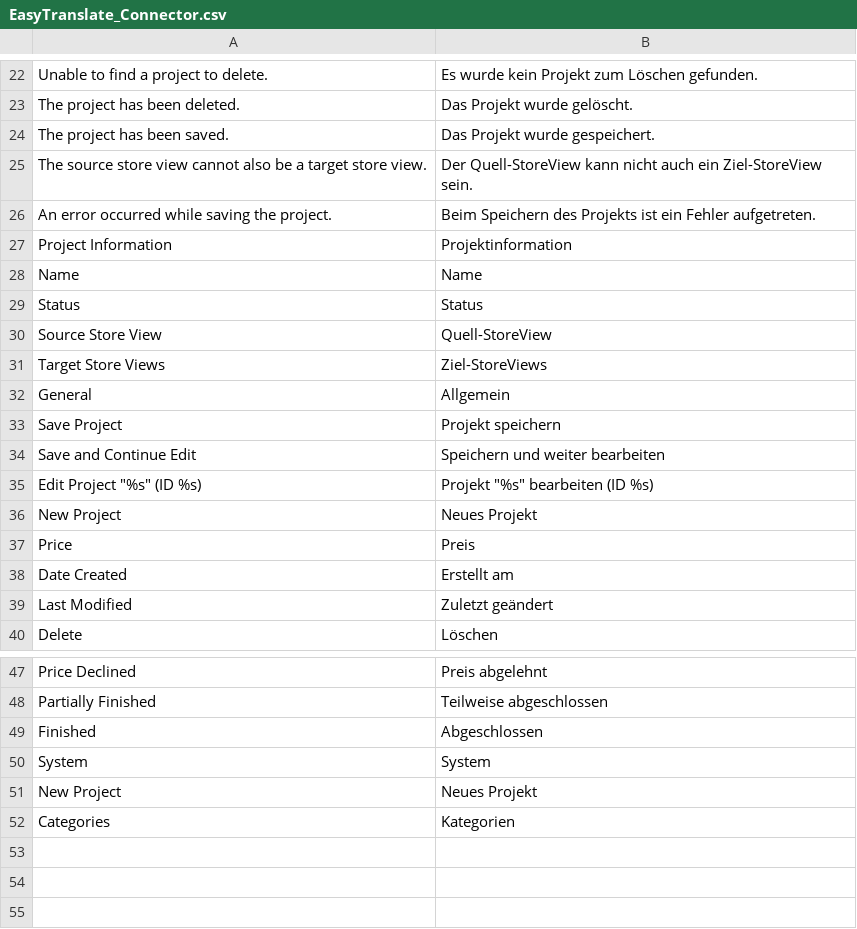
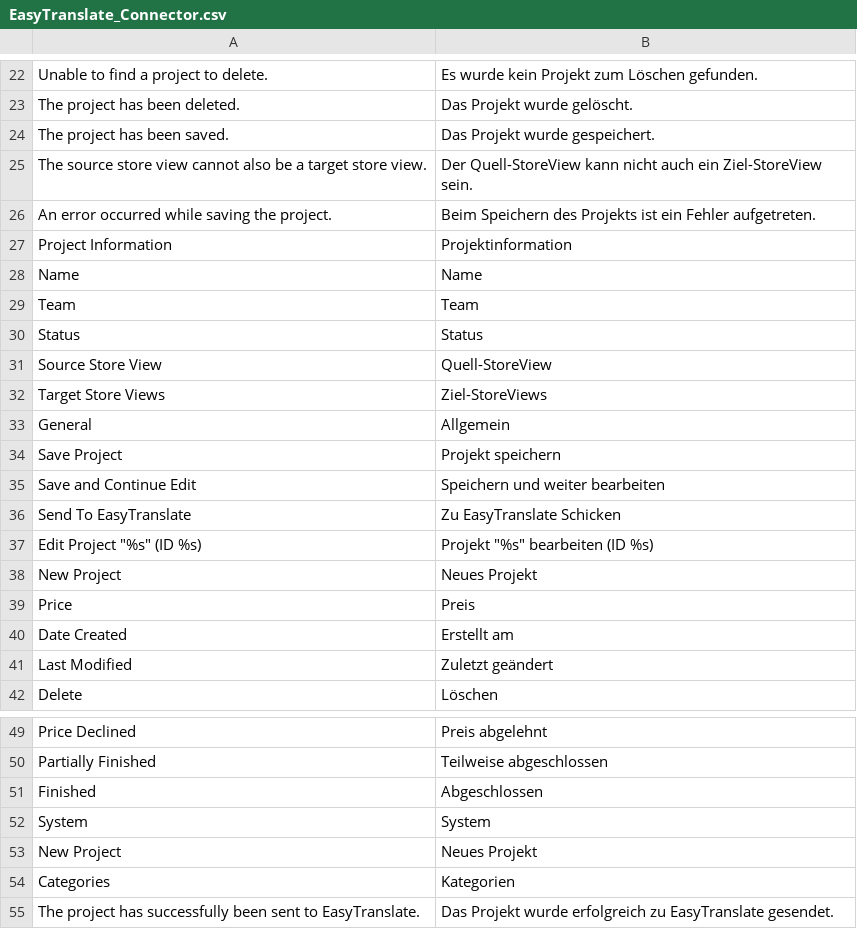
Before and after one commit to easytranslate-com/laas-api-magento-1-plugin, a CSV file: src/app/locale/de_DE/EasyTranslate_Connector.csv, drawn as a sheet; only a part is shown, gaps mark what is left out.

Commit message:
Implement project sending, SUP-4155

```diff
--- a/src/app/locale/de_DE/EasyTranslate_Connector.csv
+++ b/src/app/locale/de_DE/EasyTranslate_Connector.csv
@@ -28,2 +28,3 @@
 "Name","Name"
+"Team","Team"
 "Status","Status"
@@ -34,2 +35,3 @@
 "Save and Continue Edit","Speichern und weiter bearbeiten"
+"Send To EasyTranslate","Zu EasyTranslate Schicken"
 "Edit Project ""%s"" (ID %s)","Projekt ""%s"" bearbeiten (ID %s)"
@@ -52 +54,2 @@
 "Categories","Kategorien"
+"The project has successfully been sent to EasyTranslate.","Das Projekt wurde erfolgreich zu EasyTranslate gesendet."
```
Also changed, not shown: src/app/locale/en_US/EasyTranslate_Connector.csv, 14 other files.
